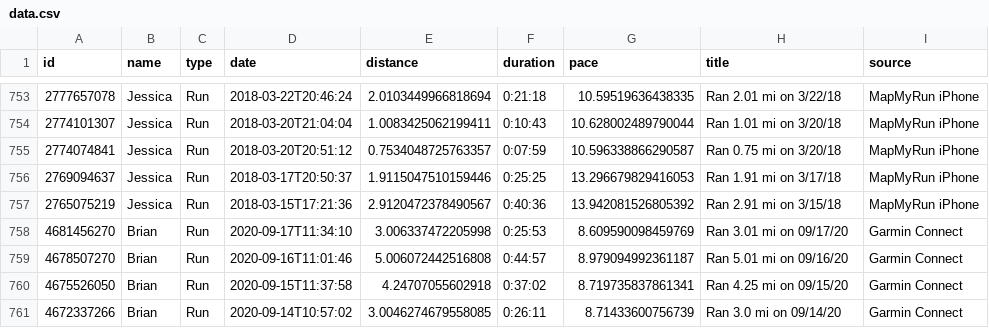
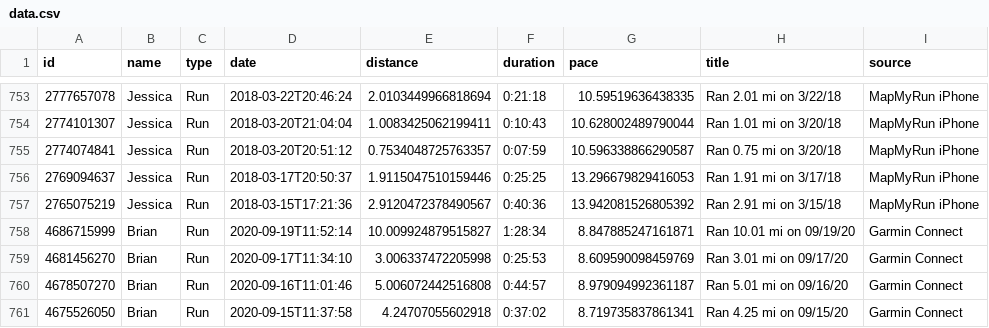
Before and after one commit to eibanez/run, a CSV file: data.csv, drawn as a sheet; only a part is shown, gaps mark what is left out; the shorter side is filled out with more unchanged rows; the diff names each change by its address in the sheet, - before the commit and + after, or states it on an @@ line.

```diff
--- a/data.csv
+++ b/data.csv
+row 758: 4686715999 | Brian | Run | 2020-09-19T11:52:14 | 10.009924879515827 | 1:28:34 | 8.847885247161871 | Ran 10.01 mi on 09/19/20 | Garmin Connect
```
Also changed, not shown: 4 other files.
